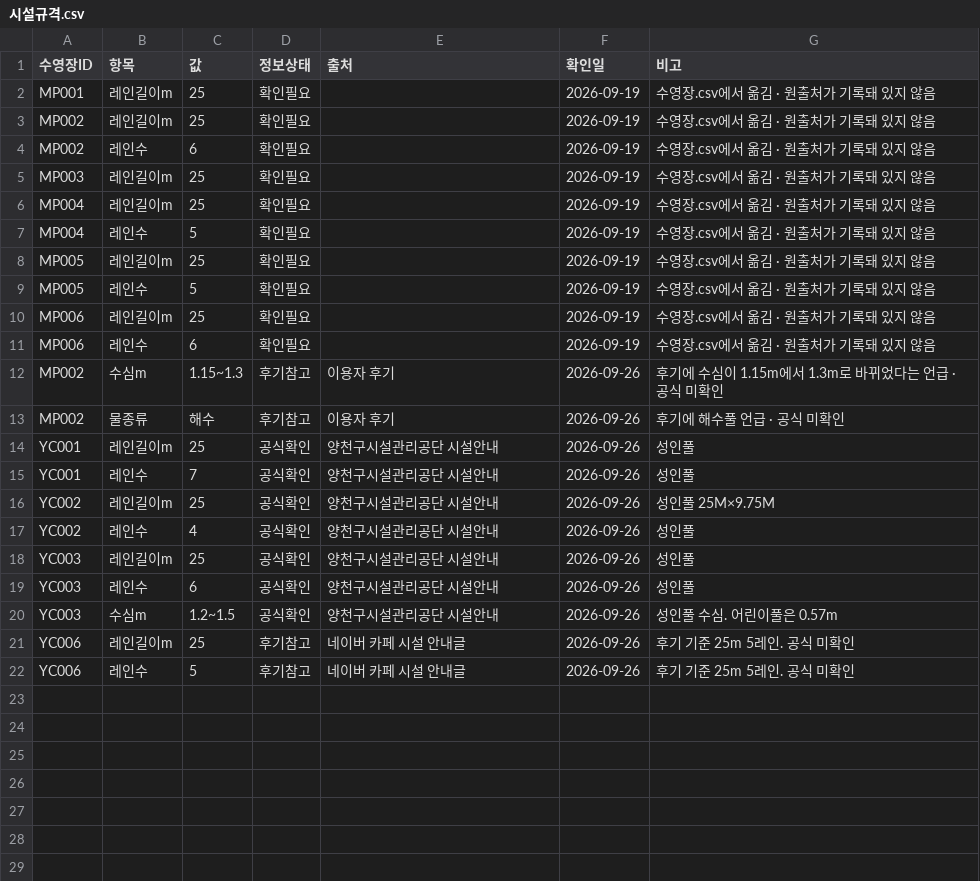
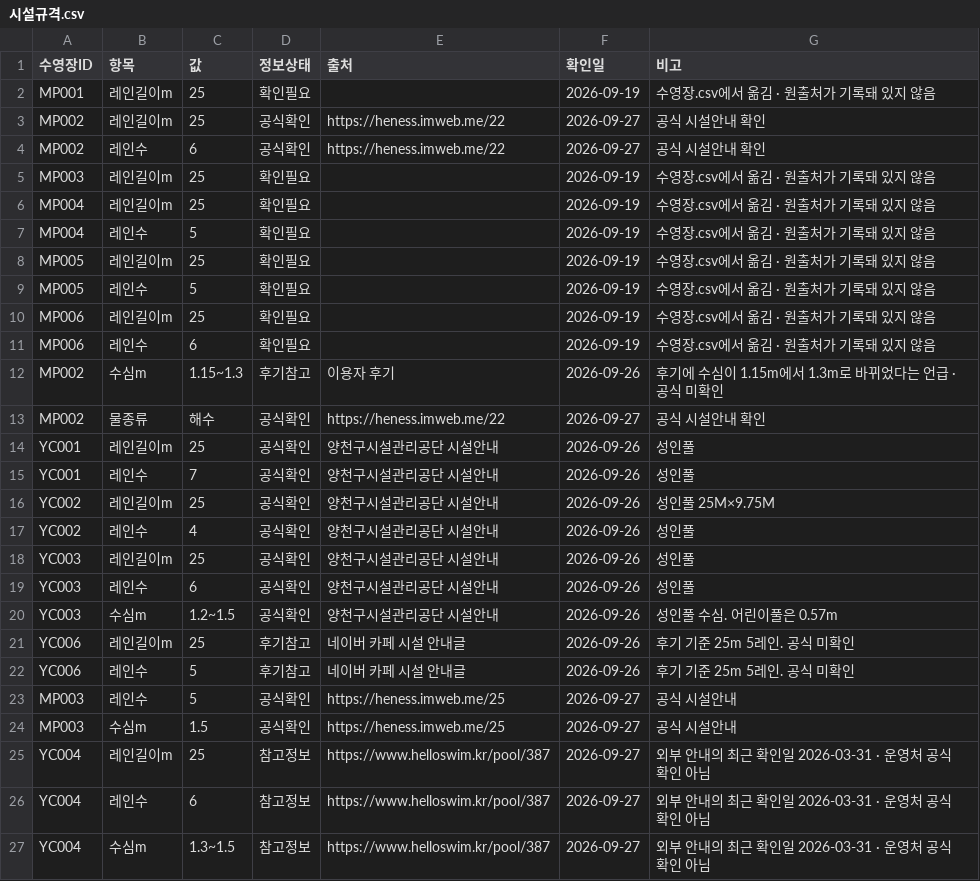
Before and after one commit to seoyunkim129/jasuhaja, a CSV file: 시설규격.csv, drawn as a sheet.

```diff
--- a/시설규격.csv
+++ b/시설규격.csv
@@ -2,4 +2,4 @@
 MP001,레인길이m,25,확인필요,,2026-09-19,수영장.csv에서 옮김 · 원출처가 기록돼 있지 않음
-MP002,레인길이m,25,확인필요,,2026-09-19,수영장.csv에서 옮김 · 원출처가 기록돼 있지 않음
-MP002,레인수,6,확인필요,,2026-09-19,수영장.csv에서 옮김 · 원출처가 기록돼 있지 않음
+MP002,레인길이m,25,공식확인,https://heness.imweb.me/22,2026-09-27,공식 시설안내 확인
+MP002,레인수,6,공식확인,https://heness.imweb.me/22,2026-09-27,공식 시설안내 확인
 MP003,레인길이m,25,확인필요,,2026-09-19,수영장.csv에서 옮김 · 원출처가 기록돼 있지 않음
@@ -12,3 +12,3 @@ MP006,레인수,6,확인필요,,2026-09-19,수영장.csv에서 옮김 · 원출
 MP002,수심m,1.15~1.3,후기참고,이용자 후기,2026-09-26,후기에 수심이 1.15m에서 1.3m로 바뀌었다는 언급 · 공식 미확인
-MP002,물종류,해수,후기참고,이용자 후기,2026-09-26,후기에 해수풀 언급 · 공식 미확인
+MP002,물종류,해수,공식확인,https://heness.imweb.me/22,2026-09-27,공식 시설안내 확인
 YC001,레인길이m,25,공식확인,양천구시설관리공단 시설안내,2026-09-26,성인풀
@@ -22 +22,6 @@ YC006,레인길이m,25,후기참고,네이버 카페 시설 안내글,2026-09-26
 YC006,레인수,5,후기참고,네이버 카페 시설 안내글,2026-09-26,후기 기준 25m 5레인. 공식 미확인
+MP003,레인수,5,공식확인,https://heness.imweb.me/25,2026-09-27,공식 시설안내
+MP003,수심m,1.5,공식확인,https://heness.imweb.me/25,2026-09-27,공식 시설안내
+YC004,레인길이m,25,참고정보,https://www.helloswim.kr/pool/387,2026-09-27,외부 안내의 최근 확인일 2026-03-31 · 운영처 공식 확인 아님
+YC004,레인수,6,참고정보,https://www.helloswim.kr/pool/387,2026-09-27,외부 안내의 최근 확인일 2026-03-31 · 운영처 공식 확인 아님
+YC004,수심m,1.3~1.5,참고정보,https://www.helloswim.kr/pool/387,2026-09-27,외부 안내의 최근 확인일 2026-03-31 · 운영처 공식 확인 아님
```
Also changed, not shown: 수영장.csv, 자유수영시간.csv, 6 other files.
